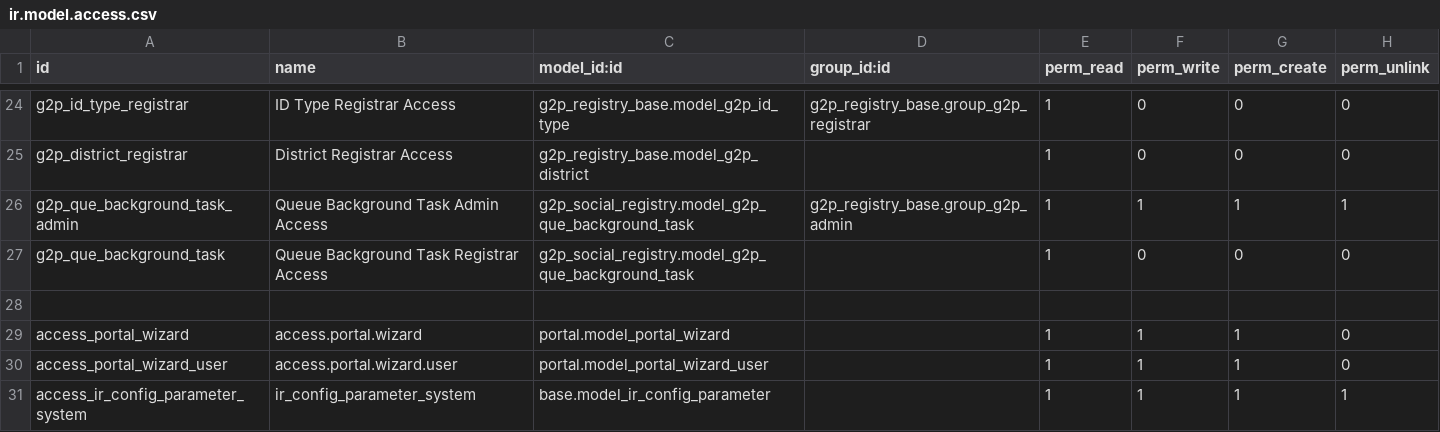
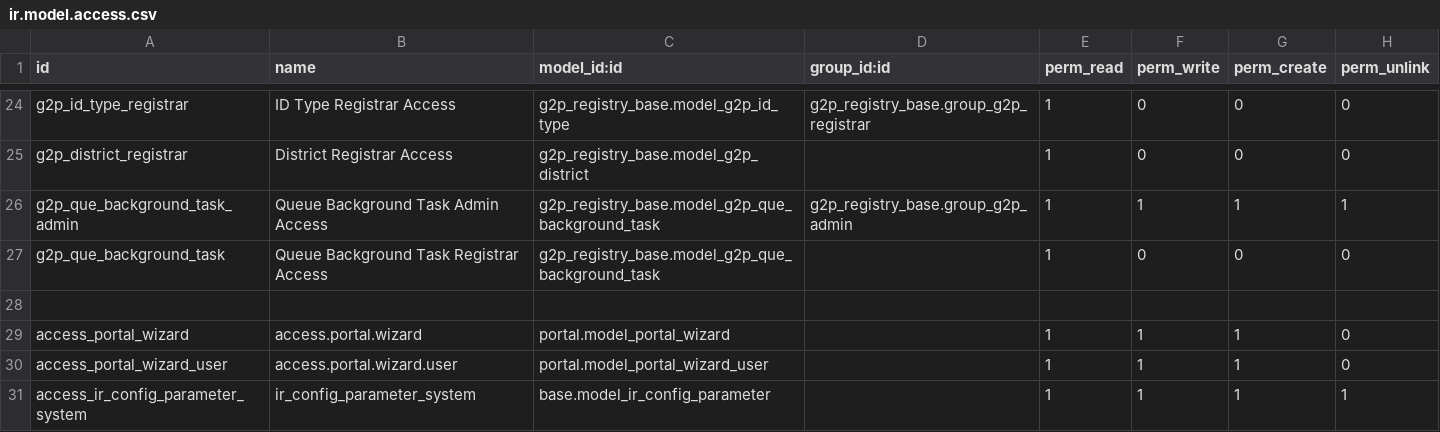
Before and after one commit to vin0dkhichar/openg2p-registry, a CSV file: g2p_registry_base/security/ir.model.access.csv, drawn as a sheet; only a part is shown, gaps mark what is left out.

Commit message:
Fix ir.model.access.csv

```diff
--- a/g2p_registry_base/security/ir.model.access.csv
+++ b/g2p_registry_base/security/ir.model.access.csv
@@ -25,4 +25,4 @@ g2p_id_type_registrar,ID Type Registrar Access,g2p_registry_base.model_g2p_id_ty
 g2p_district_registrar,District Registrar Access,g2p_registry_base.model_g2p_district,,1,0,0,0
-g2p_que_background_task_admin,Queue Background Task Admin Access,g2p_social_registry.model_g2p_que_background_task,g2p_registry_base.group_g2p_admin,1,1,1,1
-g2p_que_background_task,Queue Background Task Registrar Access,g2p_social_registry.model_g2p_que_background_task,,1,0,0,0
+g2p_que_background_task_admin,Queue Background Task Admin Access,g2p_registry_base.model_g2p_que_background_task,g2p_registry_base.group_g2p_admin,1,1,1,1
+g2p_que_background_task,Queue Background Task Registrar Access,g2p_registry_base.model_g2p_que_background_task,,1,0,0,0
 
```
Also changed, not shown: 2 other files.
